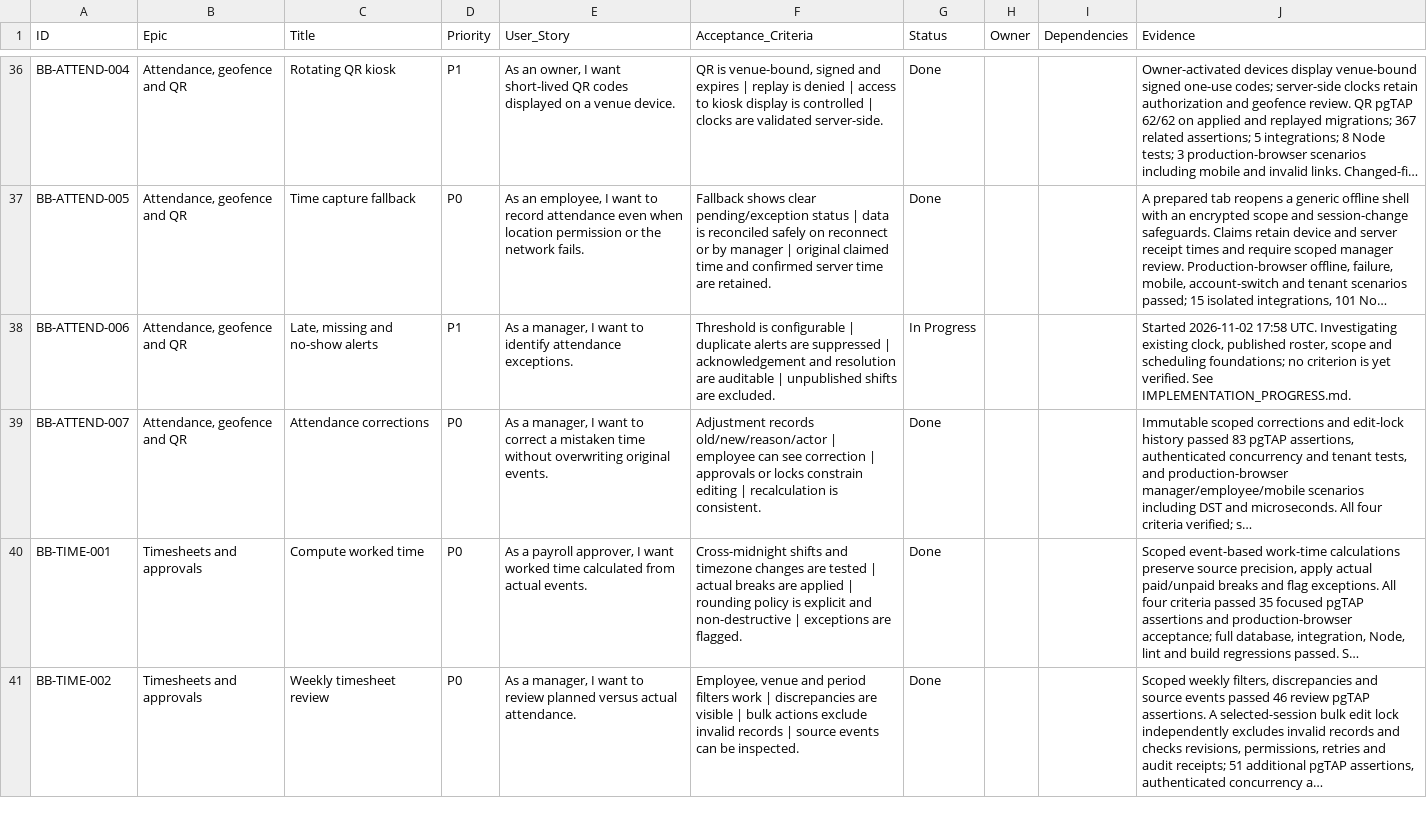
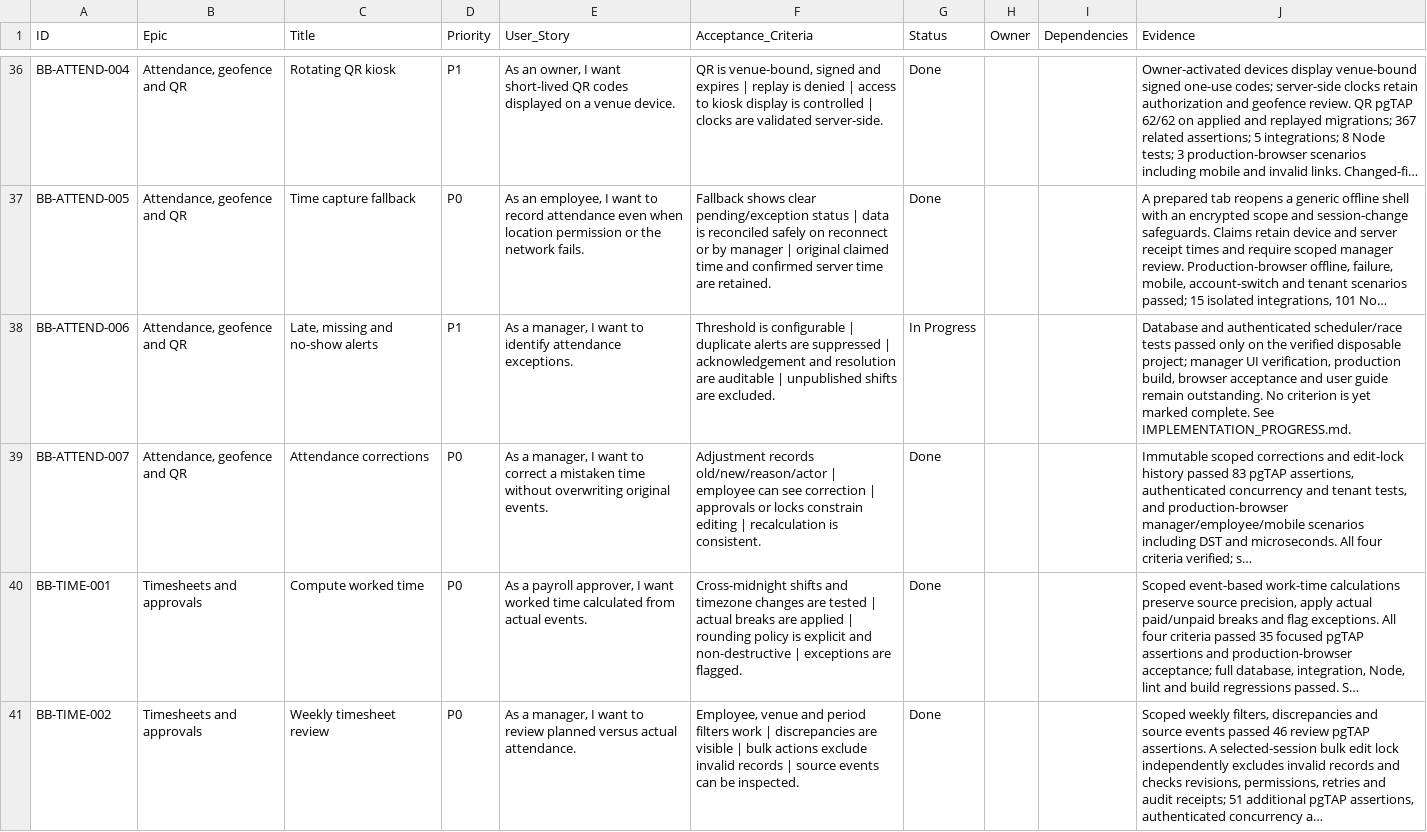
Before and after one commit to farbotkol/butterbox, a CSV file: BACKLOG_INDEX.csv, drawn as a sheet; only a part is shown, gaps mark what is left out; long unchanged cells end in …; the diff names each change by its address in the sheet, - before the commit and + after, or states it on an @@ line.

```diff
--- a/BACKLOG_INDEX.csv
+++ b/BACKLOG_INDEX.csv
-J38 (Evidence): Started 2026-11-02 17:58 UTC. Investigating existing clock, published roster, scope and scheduling foundations; no criterion is yet verified. See IMPLEMENTATION_PROGRESS.md.
+J38 (Evidence): Database and authenticated scheduler/race tests passed only on the verified disposable project; manager UI verification, production build, browser acceptance and user guide remain outstanding. No criterion is yet marked complete. See IMPLEMENTATION_PROGRESS.md.
```
Also changed, not shown: 2 other files.
